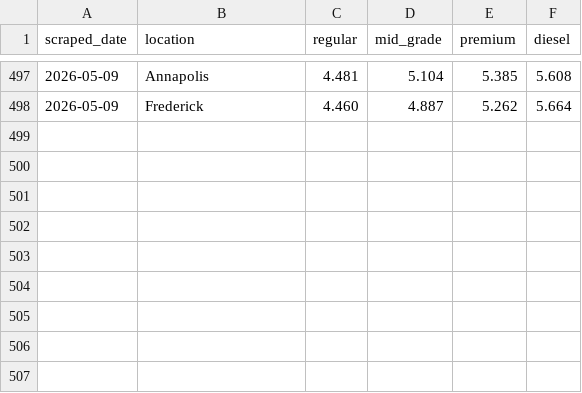
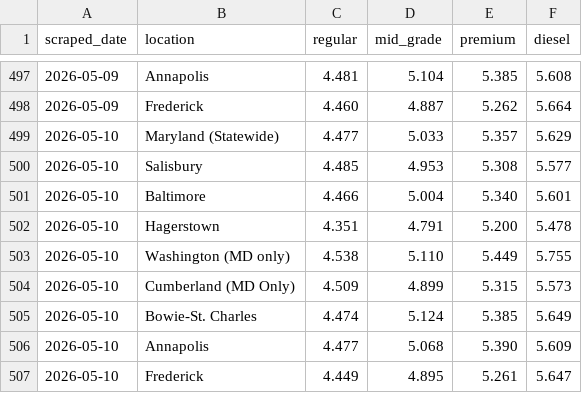
Before and after one commit to amarton/gas-scraper2026, a CSV file: data/md_gas_prices.csv, drawn as a sheet; only a part is shown, gaps mark what is left out; the diff names each change by its address in the sheet, - before the commit and + after, or states it on an @@ line.

```diff
--- a/data/md_gas_prices.csv
+++ b/data/md_gas_prices.csv
+row 499: 2026-05-10 | Maryland (Statewide) | 4.477 | 5.033 | 5.357 | 5.629
+row 500: 2026-05-10 | Salisbury | 4.485 | 4.953 | 5.308 | 5.577
+row 501: 2026-05-10 | Baltimore | 4.466 | 5.004 | 5.340 | 5.601
+row 502: 2026-05-10 | Hagerstown | 4.351 | 4.791 | 5.200 | 5.478
+row 503: 2026-05-10 | Washington (MD only) | 4.538 | 5.110 | 5.449 | 5.755
+row 504: 2026-05-10 | Cumberland (MD Only) | 4.509 | 4.899 | 5.315 | 5.573
+row 505: 2026-05-10 | Bowie-St. Charles | 4.474 | 5.124 | 5.385 | 5.649
+row 506: 2026-05-10 | Annapolis | 4.477 | 5.068 | 5.390 | 5.609
+row 507: 2026-05-10 | Frederick | 4.449 | 4.895 | 5.261 | 5.647
```
